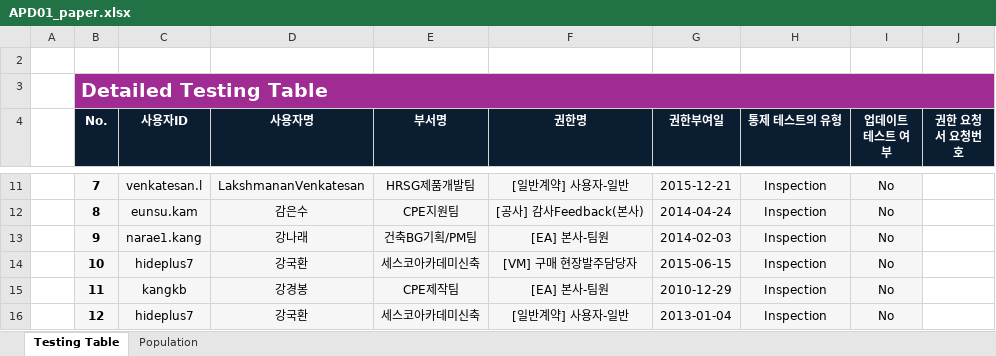
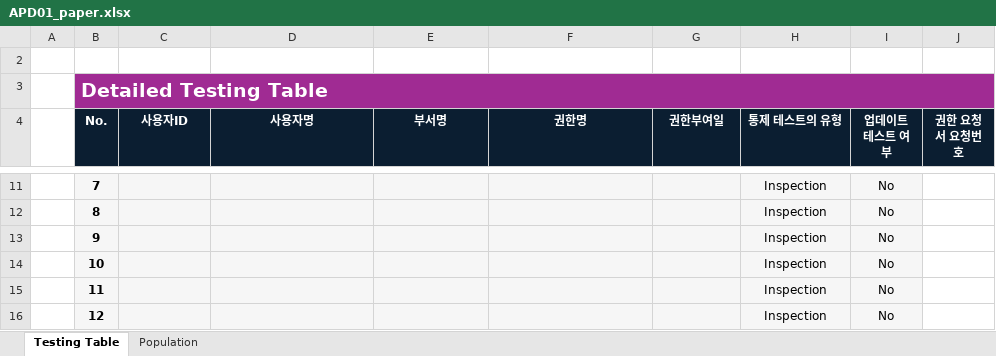
Before and after one commit to Raphael-Yoon/snowball, an Excel workbook: uploads/APD01_paper.xlsx, sheet Testing Table, drawn as a sheet; only a part is shown, gaps mark what is left out; values as stored, in another font and other column widths than the file's, no borders; the diff covers the shown part only; the diff names each change by its address in the sheet, - before the commit and + after, or states it on an @@ line.

```diff
--- a/uploads/APD01_paper.xlsx (sheet Testing Table)
+++ b/uploads/APD01_paper.xlsx (sheet Testing Table)
-C11 (사용자ID): venkatesan.l
+C11 (사용자ID): (empty)
-D11 (사용자명): LakshmananVenkatesan
+D11 (사용자명): (empty)
-E11 (부서명): HRSG제품개발팀
+E11 (부서명): (empty)
-F11 (권한명): [일반계약] 사용자-일반
+F11 (권한명): (empty)
-G11 (권한부여일): 2015-12-21
+G11 (권한부여일): (empty)
-C12 (사용자ID): eunsu.kam
+C12 (사용자ID): (empty)
-D12 (사용자명): 감은수
+D12 (사용자명): (empty)
-E12 (부서명): CPE지원팀
+E12 (부서명): (empty)
-F12 (권한명): [공사] 감사Feedback(본사)
+F12 (권한명): (empty)
-G12 (권한부여일): 2014-04-24
+G12 (권한부여일): (empty)
-C13 (사용자ID): narae1.kang
+C13 (사용자ID): (empty)
-D13 (사용자명): 강나래
+D13 (사용자명): (empty)
-E13 (부서명): 건축BG기획/PM팀
+E13 (부서명): (empty)
-F13 (권한명): [EA] 본사-팀원
+F13 (권한명): (empty)
-G13 (권한부여일): 2014-02-03
+G13 (권한부여일): (empty)
-C14 (사용자ID): hideplus7
+C14 (사용자ID): (empty)
-D14 (사용자명): 강국환
+D14 (사용자명): (empty)
-E14 (부서명): 세스코아카데미신축
+E14 (부서명): (empty)
-F14 (권한명): [VM] 구매 현장발주담당자
+F14 (권한명): (empty)
-G14 (권한부여일): 2015-06-15
+G14 (권한부여일): (empty)
-C15 (사용자ID): kangkb
+C15 (사용자ID): (empty)
-D15 (사용자명): 강경봉
+D15 (사용자명): (empty)
-E15 (부서명): CPE제작팀
+E15 (부서명): (empty)
-F15 (권한명): [EA] 본사-팀원
+F15 (권한명): (empty)
-G15 (권한부여일): 2010-12-29
+G15 (권한부여일): (empty)
-C16 (사용자ID): hideplus7
+C16 (사용자ID): (empty)
-D16 (사용자명): 강국환
+D16 (사용자명): (empty)
-E16 (부서명): 세스코아카데미신축
+E16 (부서명): (empty)
-F16 (권한명): [일반계약] 사용자-일반
+F16 (권한명): (empty)
-G16 (권한부여일): 2013-01-04
+G16 (권한부여일): (empty)
```
Also changed, not shown: 5 added rows, 70 edited cells and cell formats elsewhere in this sheet, sheet Population, 17 other files.
